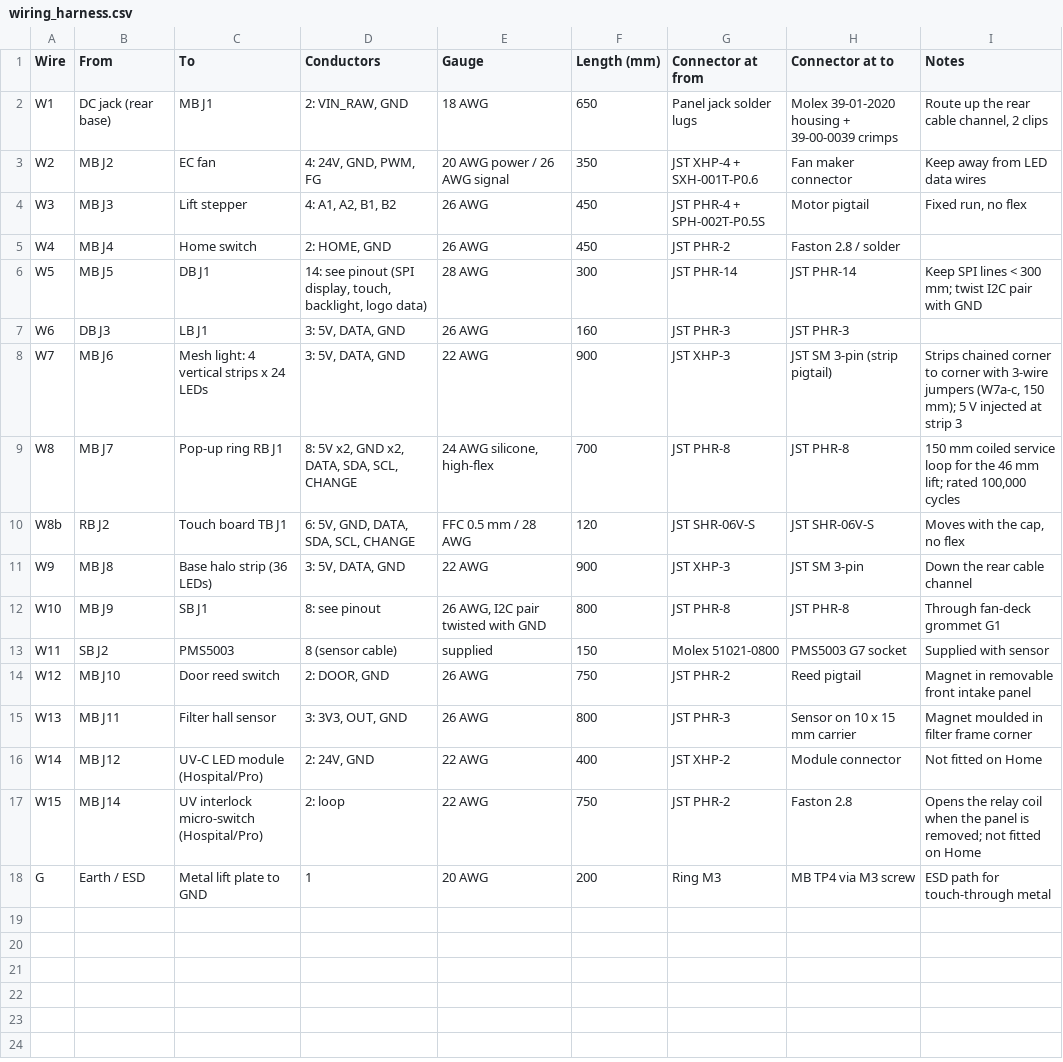
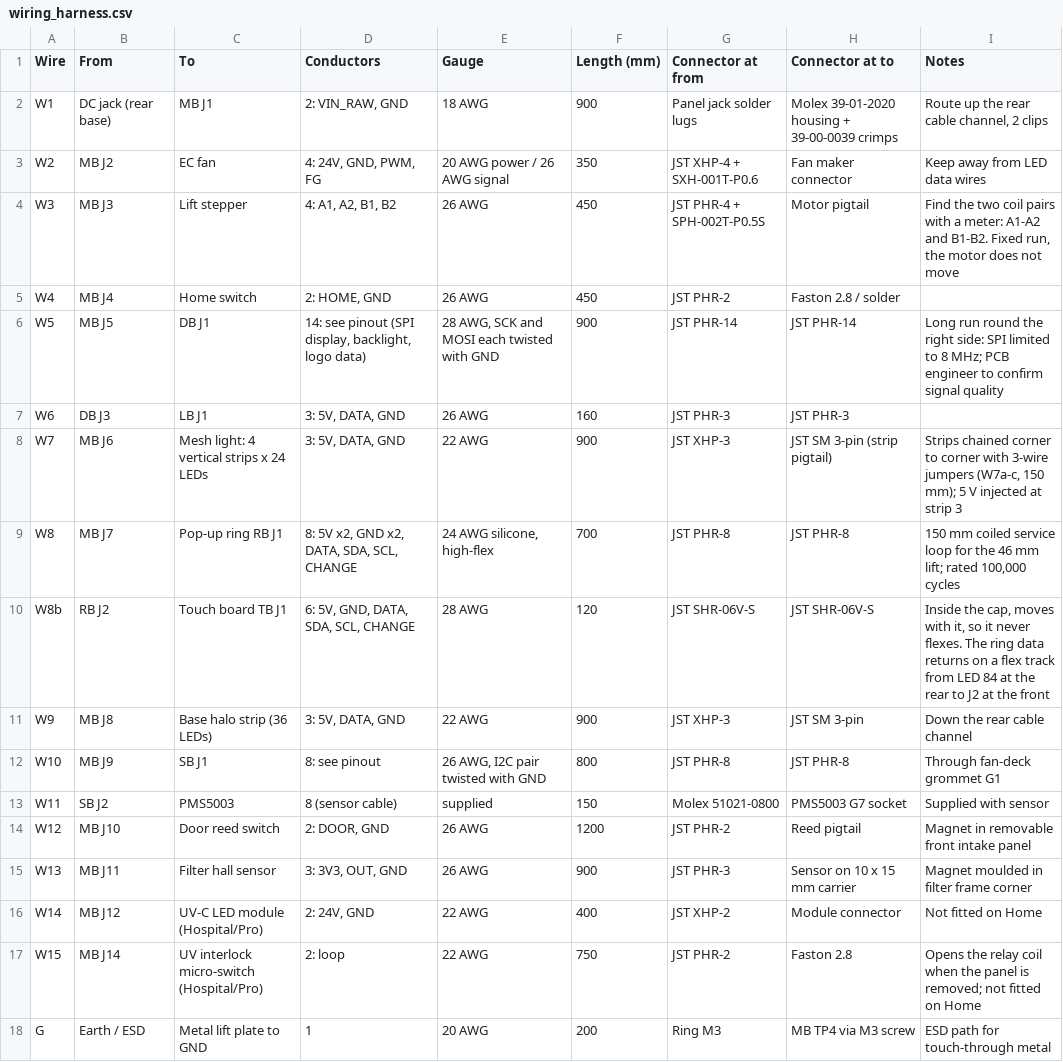
Before and after one commit to adrianaantony75-oss/vian-hospital-03, a CSV file: final/electronics/wiring_harness.csv, drawn as a sheet.

```diff
--- a/final/electronics/wiring_harness.csv
+++ b/final/electronics/wiring_harness.csv
@@ -1,7 +1,7 @@
 Wire,From,To,Conductors,Gauge,Length (mm),Connector at from,Connector at to,Notes
-W1,DC jack (rear base),MB J1,"2: VIN_RAW, GND",18 AWG,650,Panel jack solder lugs,Molex 39-01-2020 housing + 39-00-0039 crimps,"Route up the rear cable channel, 2 clips"
+W1,DC jack (rear base),MB J1,"2: VIN_RAW, GND",18 AWG,900,Panel jack solder lugs,Molex 39-01-2020 housing + 39-00-0039 crimps,"Route up the rear cable channel, 2 clips"
 W2,MB J2,EC fan,"4: 24V, GND, PWM, FG",20 AWG power / 26 AWG signal,350,JST XHP-4 + SXH-001T-P0.6,Fan maker connector,Keep away from LED data wires
-W3,MB J3,Lift stepper,"4: A1, A2, B1, B2",26 AWG,450,JST PHR-4 + SPH-002T-P0.5S,Motor pigtail,"Fixed run, no flex"
+W3,MB J3,Lift stepper,"4: A1, A2, B1, B2",26 AWG,450,JST PHR-4 + SPH-002T-P0.5S,Motor pigtail,"Find the two coil pairs with a meter: A1-A2 and B1-B2. Fixed run, the motor does not move"
 W4,MB J4,Home switch,"2: HOME, GND",26 AWG,450,JST PHR-2,Faston 2.8 / solder,
-W5,MB J5,DB J1,"14: see pinout (SPI display, touch, backlight, logo data)",28 AWG,300,JST PHR-14,JST PHR-14,Keep SPI lines < 300 mm; twist I2C pair with GND
+W5,MB J5,DB J1,"14: see pinout (SPI display, backlight, logo data)","28 AWG, SCK and MOSI each twisted with GND",900,JST PHR-14,JST PHR-14,Long run round the right side: SPI limited to 8 MHz; PCB engineer to confirm signal quality
 W6,DB J3,LB J1,"3: 5V, DATA, GND",26 AWG,160,JST PHR-3,JST PHR-3,
@@ -9,3 +9,3 @@ W7,MB J6,Mesh light: 4 vertical strips x 24 LEDs,"3: 5V, DATA, GND",22 AWG,900,J
 W8,MB J7,Pop-up ring RB J1,"8: 5V x2, GND x2, DATA, SDA, SCL, CHANGE","24 AWG silicone, high-flex",700,JST PHR-8,JST PHR-8,"150 mm coiled service loop for the 46 mm lift; rated 100,000 cycles"
-W8b,RB J2,Touch board TB J1,"6: 5V, GND, DATA, SDA, SCL, CHANGE",FFC 0.5 mm / 28 AWG,120,JST SHR-06V-S,JST SHR-06V-S,"Moves with the cap, no flex"
+W8b,RB J2,Touch board TB J1,"6: 5V, GND, DATA, SDA, SCL, CHANGE",28 AWG,120,JST SHR-06V-S,JST SHR-06V-S,"Inside the cap, moves with it, so it never flexes. The ring data returns on a flex track from LED 84 at the rear to J2 at the front"
 W9,MB J8,Base halo strip (36 LEDs),"3: 5V, DATA, GND",22 AWG,900,JST XHP-3,JST SM 3-pin,Down the rear cable channel
@@ -13,4 +13,4 @@ W10,MB J9,SB J1,8: see pinout,"26 AWG, I2C pair twisted with GND",800,JST PHR-8,
 W11,SB J2,PMS5003,8 (sensor cable),supplied,150,Molex 51021-0800,PMS5003 G7 socket,Supplied with sensor
-W12,MB J10,Door reed switch,"2: DOOR, GND",26 AWG,750,JST PHR-2,Reed pigtail,Magnet in removable front intake panel
-W13,MB J11,Filter hall sensor,"3: 3V3, OUT, GND",26 AWG,800,JST PHR-3,Sensor on 10 x 15 mm carrier,Magnet moulded in filter frame corner
+W12,MB J10,Door reed switch,"2: DOOR, GND",26 AWG,1200,JST PHR-2,Reed pigtail,Magnet in removable front intake panel
+W13,MB J11,Filter hall sensor,"3: 3V3, OUT, GND",26 AWG,900,JST PHR-3,Sensor on 10 x 15 mm carrier,Magnet moulded in filter frame corner
 W14,MB J12,UV-C LED module (Hospital/Pro),"2: 24V, GND",22 AWG,400,JST XHP-2,Module connector,Not fitted on Home
```
Also changed, not shown: final/electronics/BOM_all_boards.csv, final/electronics/ESP32_pinout.csv, 15 other files.
